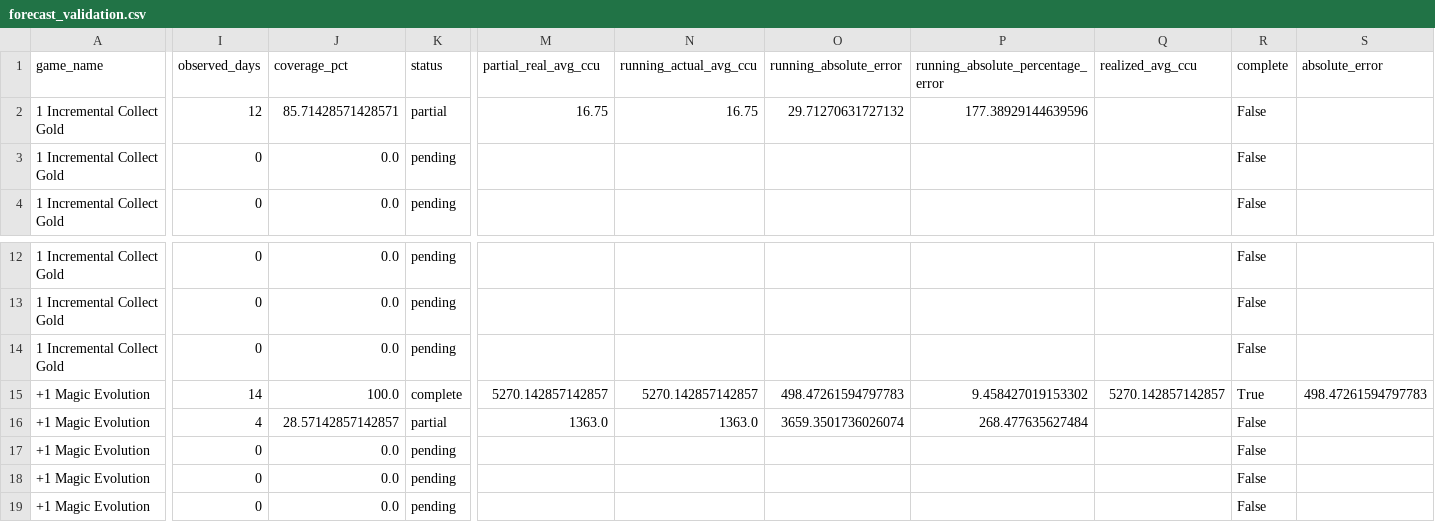
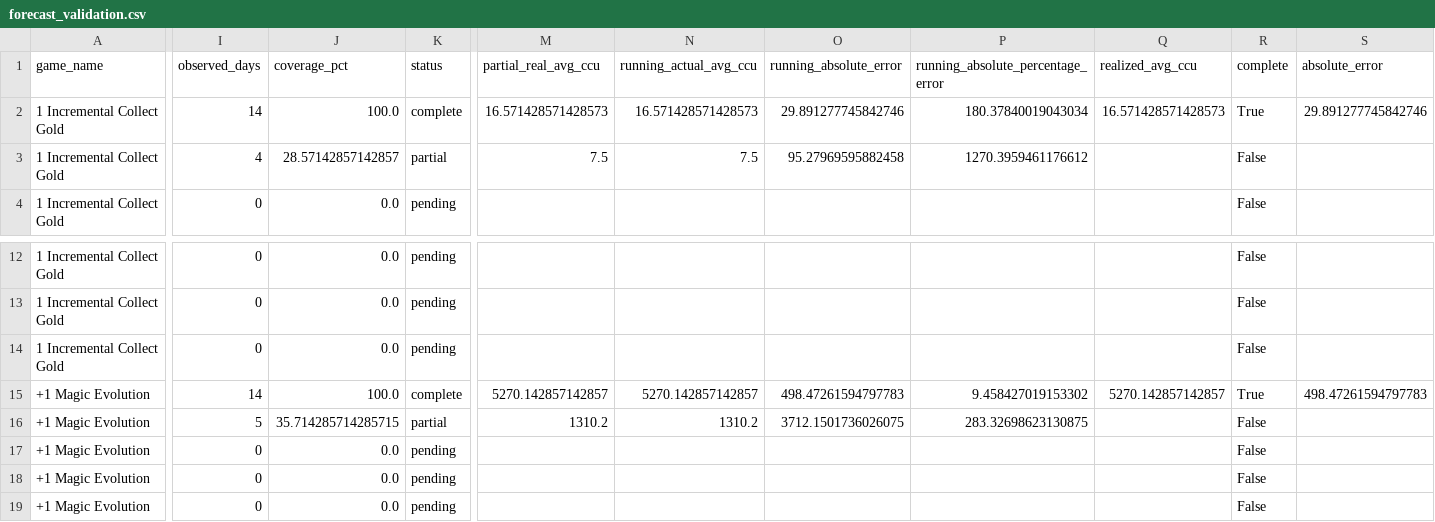
Before and after one commit to lx920/forecast-dashboard, a CSV file: forecast_validation.csv, drawn as a sheet; only a part is shown, gaps mark what is left out; the diff covers the shown part only; the diff names each change by its address in the sheet, - before the commit and + after, or states it on an @@ line.

Commit message:
Refresh dashboard actuals 2026-07-26

```diff
--- a/forecast_validation.csv
+++ b/forecast_validation.csv
-I2 (observed_days): 12
+I2 (observed_days): 14
-J2 (coverage_pct): 85.71428571428571
+J2 (coverage_pct): 100.0
-K2 (status): partial
+K2 (status): complete
-M2 (partial_real_avg_ccu): 16.75
+M2 (partial_real_avg_ccu): 16.571428571428573
-N2 (running_actual_avg_ccu): 16.75
+N2 (running_actual_avg_ccu): 16.571428571428573
-O2 (running_absolute_error): 29.71270631727132
+O2 (running_absolute_error): 29.891277745842746
-P2: 177.38929144639596
+P2: 180.37840019043034
-Q2 (realized_avg_ccu): (empty)
+Q2 (realized_avg_ccu): 16.571428571428573
-R2 (complete): False
+R2 (complete): True
-S2 (absolute_error): (empty)
+S2 (absolute_error): 29.891277745842746
-I3 (observed_days): 0
+I3 (observed_days): 4
-J3 (coverage_pct): 0.0
+J3 (coverage_pct): 28.57142857142857
-K3 (status): pending
+K3 (status): partial
-M3 (partial_real_avg_ccu): (empty)
+M3 (partial_real_avg_ccu): 7.5
-N3 (running_actual_avg_ccu): (empty)
+N3 (running_actual_avg_ccu): 7.5
-O3 (running_absolute_error): (empty)
+O3 (running_absolute_error): 95.27969595882458
-P3: (empty)
+P3: 1270.3959461176612
-I16 (observed_days): 4
+I16 (observed_days): 5
-J16 (coverage_pct): 28.57142857142857
+J16 (coverage_pct): 35.714285714285715
-M16 (partial_real_avg_ccu): 1363.0
+M16 (partial_real_avg_ccu): 1310.2
-N16 (running_actual_avg_ccu): 1363.0
+N16 (running_actual_avg_ccu): 1310.2
-O16 (running_absolute_error): 3659.3501736026074
+O16 (running_absolute_error): 3712.1501736026075
-P16: 268.477635627484
+P16: 283.32698623130875
```
Also changed, not shown: 145 edited cells elsewhere in this file, 2 other files.
